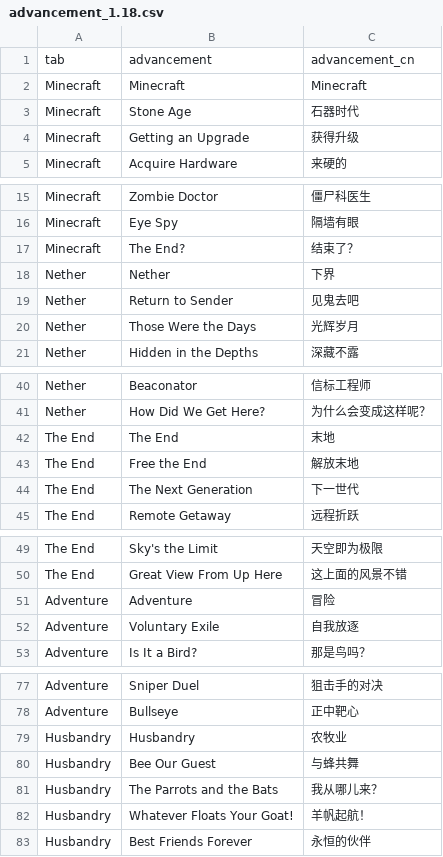
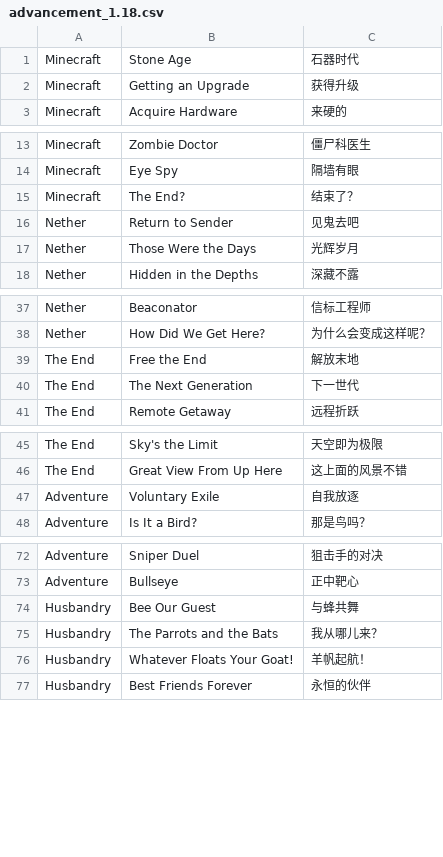
Before and after one commit to mana9er/mc-mcBasicLib, a CSV file: data/advancement_1.18.csv, drawn as a sheet; only a part is shown, gaps mark what is left out; the diff names each change by its address in the sheet, - before the commit and + after, or states it on an @@ line.

Commit message:
add assets and class implementation for advancement. add example assets for death message

```diff
--- a/data/advancement_1.18.csv
+++ b/data/advancement_1.18.csv
-row 1: tab | advancement | advancement_cn
-row 2: Minecraft | Minecraft | Minecraft
-row 18: Nether | Nether | 下界
-row 42: The End | The End | 末地
-row 51: Adventure | Adventure | 冒险
-row 79: Husbandry | Husbandry | 农牧业
```
Also changed, not shown: 8 other files.
